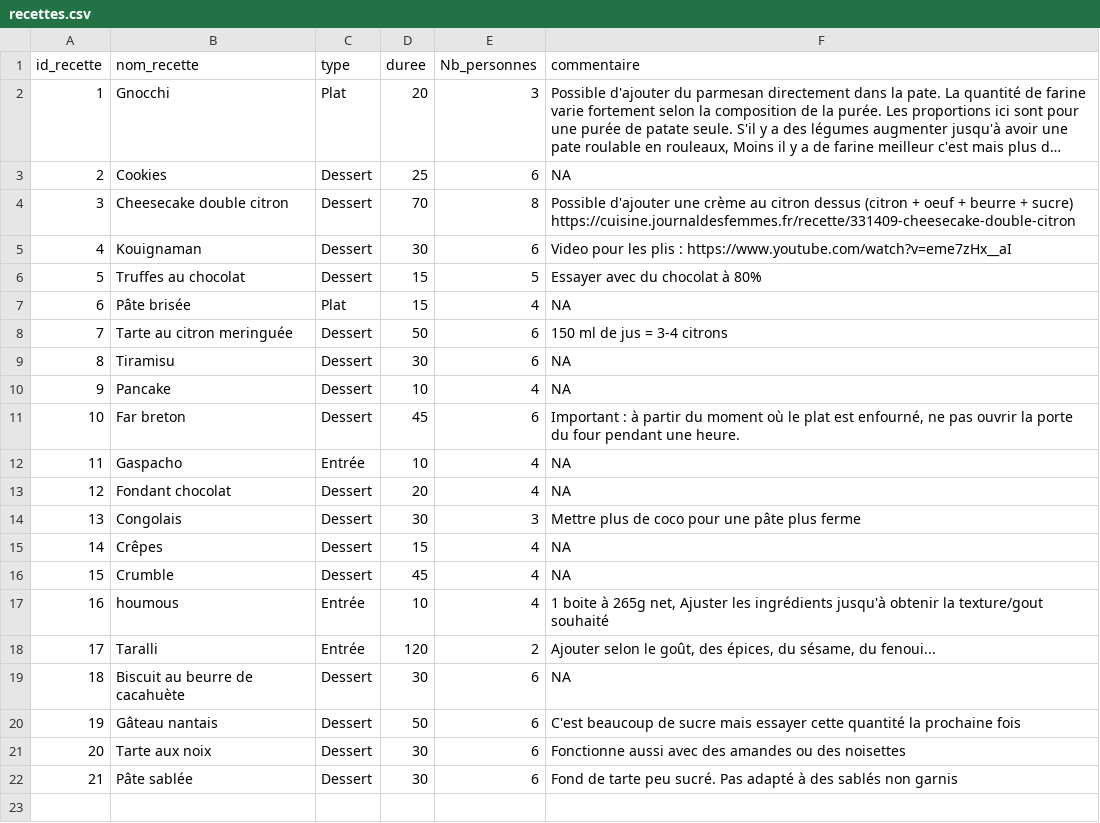
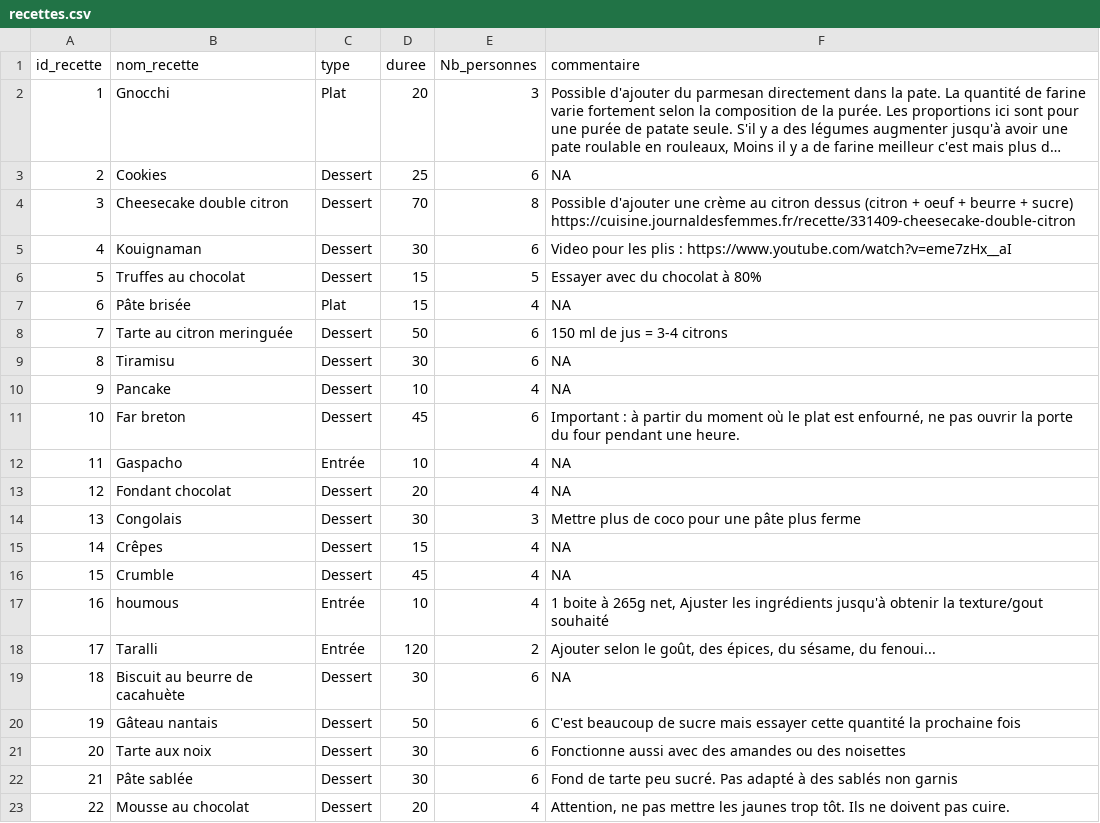
Before and after one commit to ClementC38/recettesCC, a CSV file: inst/csv/recettes.csv, drawn as a sheet; long unchanged cells end in …; the diff names each change by its address in the sheet, - before the commit and + after, or states it on an @@ line.

```diff
--- a/inst/csv/recettes.csv
+++ b/inst/csv/recettes.csv
+row 23: 22 | Mousse au chocolat | Dessert | 20 | 4 | Attention, ne pas mettre les jaunes trop tôt. Ils ne doivent pas cuire.
```
Also changed, not shown: inst/csv/ingredients.csv, inst/csv/instructions.csv.
